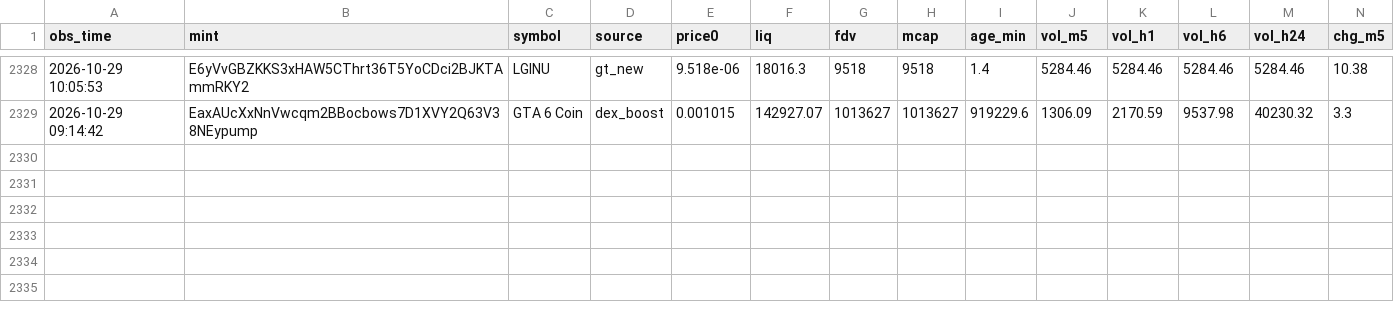
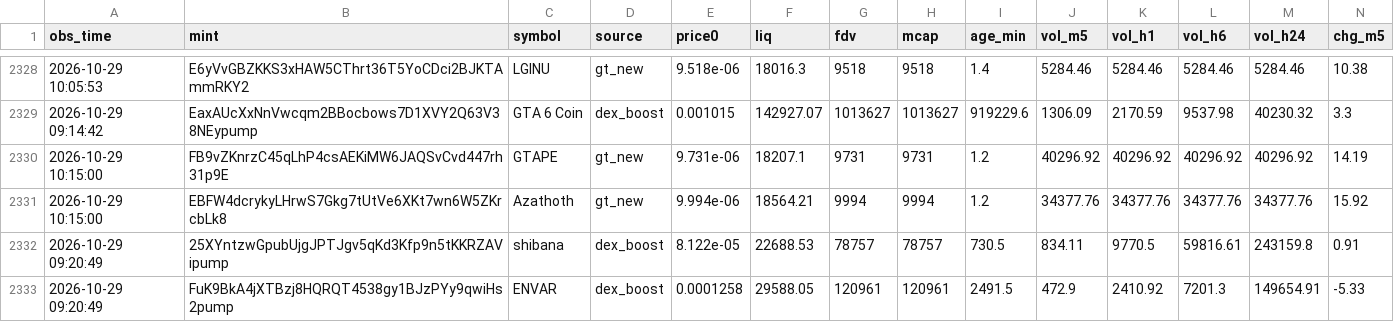
Before and after one commit to rniko1508-ui/Paper-bot, a CSV file: observations.csv, drawn as a sheet; only a part is shown, gaps mark what is left out; rows hold the shown columns only; the diff names each change by its address in the sheet, - before the commit and + after, or states it on an @@ line.

```diff
--- a/observations.csv
+++ b/observations.csv
+row 2330: 2026-10-29 10:15:00 | FB9vZKnrzC45qLhP4csAEKiMW6JAQSvCvd447rh31p9E | GTAPE | gt_new | 9.731e-06 | 18207.1 | 9731 | 9731 | 1.2 | 40296.92 | 40296.92 | 40296.92 | 40296.92 | 14.19
+row 2331: 2026-10-29 10:15:00 | EBFW4dcrykyLHrwS7Gkg7tUtVe6XKt7wn6W5ZKrcbLk8 | Azathoth | gt_new | 9.994e-06 | 18564.21 | 9994 | 9994 | 1.2 | 34377.76 | 34377.76 | 34377.76 | 34377.76 | 15.92
+row 2332: 2026-10-29 09:20:49 | 25XYntzwGpubUjgJPTJgv5qKd3Kfp9n5tKKRZAVipump | shibana | dex_boost | 8.122e-05 | 22688.53 | 78757 | 78757 | 730.5 | 834.11 | 9770.5 | 59816.61 | 243159.8 | 0.91
+row 2333: 2026-10-29 09:20:49 | FuK9BkA4jXTBzj8HQRQT4538gy1BJzPYy9qwiHs2pump | ENVAR | dex_boost | 0.0001258 | 29588.05 | 120961 | 120961 | 2491.5 | 472.9 | 2410.92 | 7201.3 | 149654.91 | -5.33
```
Also changed, not shown: trades.csv, 2 other files.
